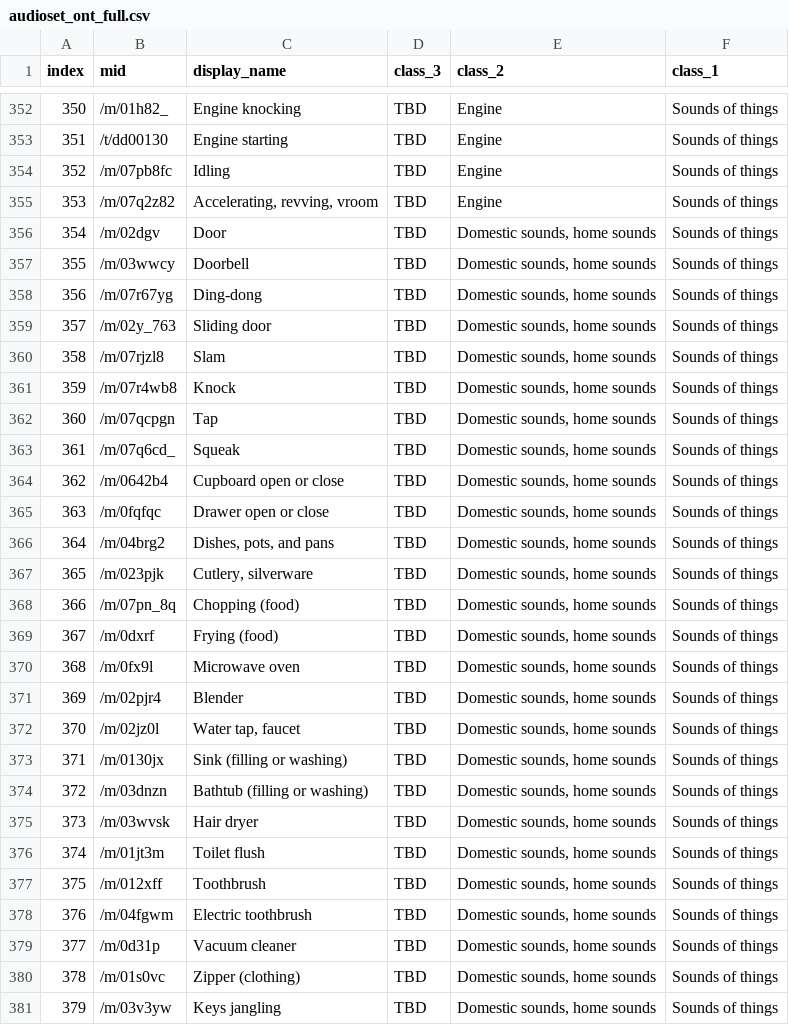
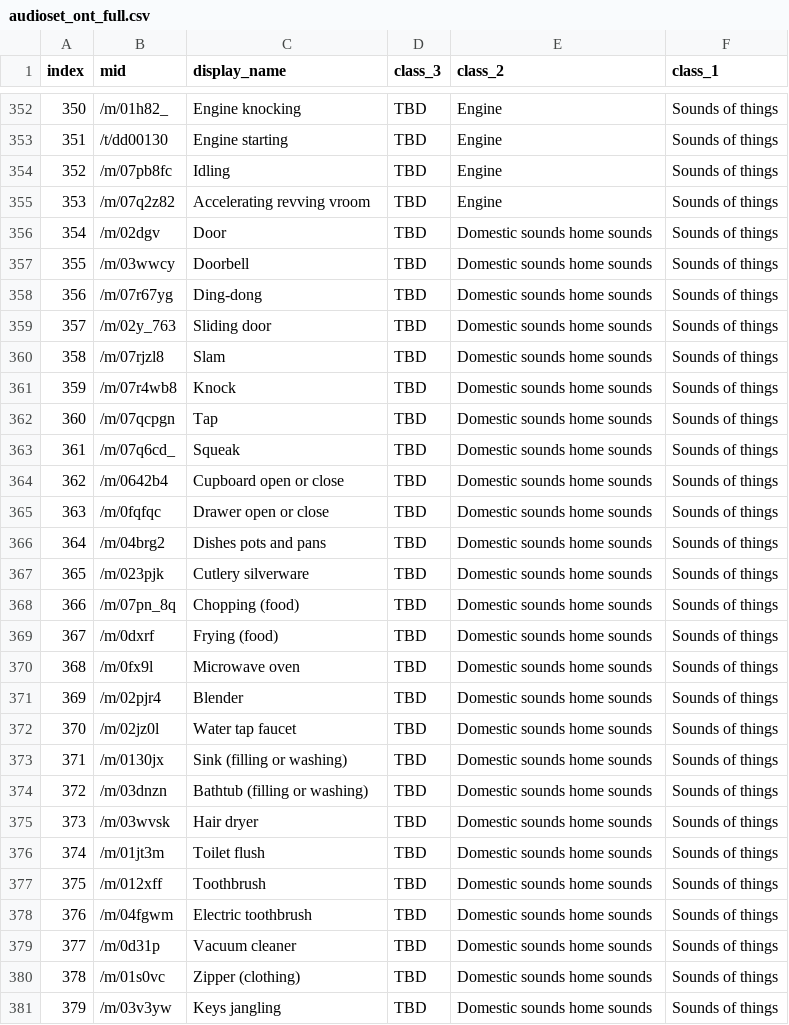
Before and after one commit to paulbridi/soundboard, a CSV file: data/train_labels/audioset_ont_full.csv, drawn as a sheet; only a part is shown, gaps mark what is left out; the diff covers the shown part only.

```diff
--- a/data/train_labels/audioset_ont_full.csv
+++ b/data/train_labels/audioset_ont_full.csv
@@ -354,28 +354,28 @@ index,mid,display_name,class_3,class_2,class_1
 352,/m/07pb8fc,Idling,TBD,Engine,Sounds of things
-353,/m/07q2z82,"Accelerating, revving, vroom",TBD,Engine,Sounds of things
-354,/m/02dgv,Door,TBD,"Domestic sounds, home sounds",Sounds of things
-355,/m/03wwcy,Doorbell,TBD,"Domestic sounds, home sounds",Sounds of things
-356,/m/07r67yg,Ding-dong,TBD,"Domestic sounds, home sounds",Sounds of things
-357,/m/02y_763,Sliding door,TBD,"Domestic sounds, home sounds",Sounds of things
-358,/m/07rjzl8,Slam,TBD,"Domestic sounds, home sounds",Sounds of things
-359,/m/07r4wb8,Knock,TBD,"Domestic sounds, home sounds",Sounds of things
-360,/m/07qcpgn,Tap,TBD,"Domestic sounds, home sounds",Sounds of things
-361,/m/07q6cd_,Squeak,TBD,"Domestic sounds, home sounds",Sounds of things
-362,/m/0642b4,Cupboard open or close,TBD,"Domestic sounds, home sounds",Sounds of things
-363,/m/0fqfqc,Drawer open or close,TBD,"Domestic sounds, home sounds",Sounds of things
-364,/m/04brg2,"Dishes, pots, and pans",TBD,"Domestic sounds, home sounds",Sounds of things
-365,/m/023pjk,"Cutlery, silverware",TBD,"Domestic sounds, home sounds",Sounds of things
-366,/m/07pn_8q,Chopping (food),TBD,"Domestic sounds, home sounds",Sounds of things
-367,/m/0dxrf,Frying (food),TBD,"Domestic sounds, home sounds",Sounds of things
-368,/m/0fx9l,Microwave oven,TBD,"Domestic sounds, home sounds",Sounds of things
-369,/m/02pjr4,Blender,TBD,"Domestic sounds, home sounds",Sounds of things
-370,/m/02jz0l,"Water tap, faucet",TBD,"Domestic sounds, home sounds",Sounds of things
-371,/m/0130jx,Sink (filling or washing),TBD,"Domestic sounds, home sounds",Sounds of things
-372,/m/03dnzn,Bathtub (filling or washing),TBD,"Domestic sounds, home sounds",Sounds of things
-373,/m/03wvsk,Hair dryer,TBD,"Domestic sounds, home sounds",Sounds of things
-374,/m/01jt3m,Toilet flush,TBD,"Domestic sounds, home sounds",Sounds of things
-375,/m/012xff,Toothbrush,TBD,"Domestic sounds, home sounds",Sounds of things
-376,/m/04fgwm,Electric toothbrush,TBD,"Domestic sounds, home sounds",Sounds of things
-377,/m/0d31p,Vacuum cleaner,TBD,"Domestic sounds, home sounds",Sounds of things
-378,/m/01s0vc,Zipper (clothing),TBD,"Domestic sounds, home sounds",Sounds of things
-379,/m/03v3yw,Keys jangling,TBD,"Domestic sounds, home sounds",Sounds of things
+353,/m/07q2z82,Accelerating revving vroom,TBD,Engine,Sounds of things
+354,/m/02dgv,Door,TBD,Domestic sounds home sounds,Sounds of things
+355,/m/03wwcy,Doorbell,TBD,Domestic sounds home sounds,Sounds of things
+356,/m/07r67yg,Ding-dong,TBD,Domestic sounds home sounds,Sounds of things
+357,/m/02y_763,Sliding door,TBD,Domestic sounds home sounds,Sounds of things
+358,/m/07rjzl8,Slam,TBD,Domestic sounds home sounds,Sounds of things
+359,/m/07r4wb8,Knock,TBD,Domestic sounds home sounds,Sounds of things
+360,/m/07qcpgn,Tap,TBD,Domestic sounds home sounds,Sounds of things
+361,/m/07q6cd_,Squeak,TBD,Domestic sounds home sounds,Sounds of things
+362,/m/0642b4,Cupboard open or close,TBD,Domestic sounds home sounds,Sounds of things
+363,/m/0fqfqc,Drawer open or close,TBD,Domestic sounds home sounds,Sounds of things
+364,/m/04brg2,Dishes pots and pans,TBD,Domestic sounds home sounds,Sounds of things
+365,/m/023pjk,Cutlery silverware,TBD,Domestic sounds home sounds,Sounds of things
+366,/m/07pn_8q,Chopping (food),TBD,Domestic sounds home sounds,Sounds of things
+367,/m/0dxrf,Frying (food),TBD,Domestic sounds home sounds,Sounds of things
+368,/m/0fx9l,Microwave oven,TBD,Domestic sounds home sounds,Sounds of things
+369,/m/02pjr4,Blender,TBD,Domestic sounds home sounds,Sounds of things
+370,/m/02jz0l,Water tap faucet,TBD,Domestic sounds home sounds,Sounds of things
+371,/m/0130jx,Sink (filling or washing),TBD,Domestic sounds home sounds,Sounds of things
+372,/m/03dnzn,Bathtub (filling or washing),TBD,Domestic sounds home sounds,Sounds of things
+373,/m/03wvsk,Hair dryer,TBD,Domestic sounds home sounds,Sounds of things
+374,/m/01jt3m,Toilet flush,TBD,Domestic sounds home sounds,Sounds of things
+375,/m/012xff,Toothbrush,TBD,Domestic sounds home sounds,Sounds of things
+376,/m/04fgwm,Electric toothbrush,TBD,Domestic sounds home sounds,Sounds of things
+377,/m/0d31p,Vacuum cleaner,TBD,Domestic sounds home sounds,Sounds of things
+378,/m/01s0vc,Zipper (clothing),TBD,Domestic sounds home sounds,Sounds of things
+379,/m/03v3yw,Keys jangling,TBD,Domestic sounds home sounds,Sounds of things
```
Also changed, not shown: 165 edited cells elsewhere in this file, 1 other file.
